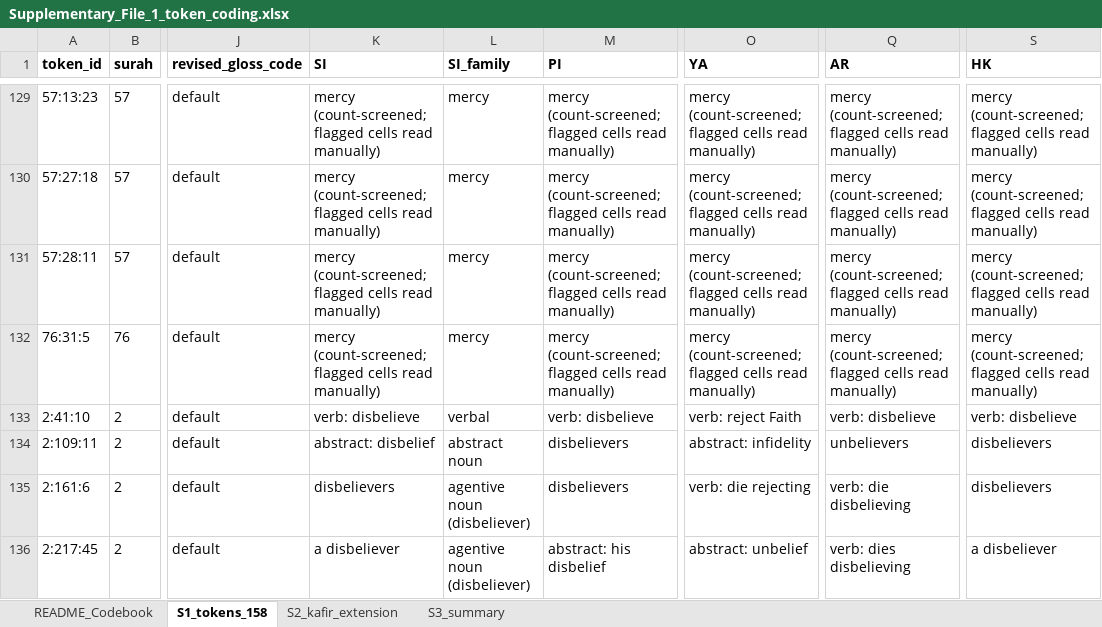
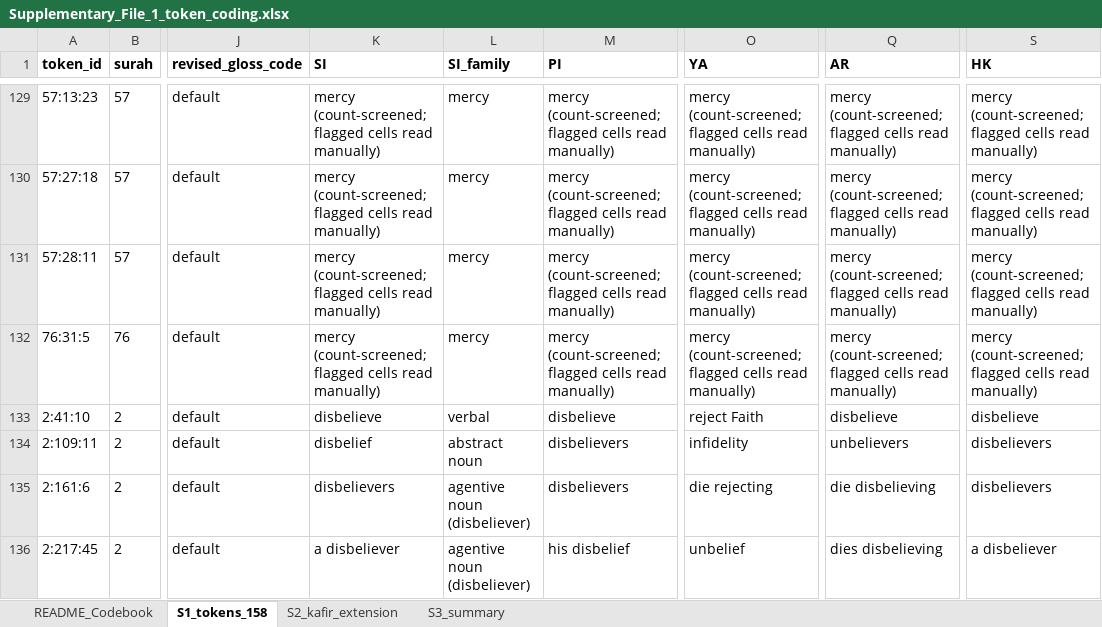
Before and after one commit to muhalbi22-spec/korpus-quran-prototipe, an Excel workbook: journal_selection/rjl/submission/Supplementary_File_1_token_coding.xlsx, sheet S1_tokens_158, drawn as a sheet; only a part is shown, gaps mark what is left out; values as stored, in another font and other column widths than the file's, no borders; the diff covers the shown part only; the diff names each change by its address in the sheet, - before the commit and + after, or states it on an @@ line.

```diff
--- a/journal_selection/rjl/submission/Supplementary_File_1_token_coding.xlsx (sheet S1_tokens_158)
+++ b/journal_selection/rjl/submission/Supplementary_File_1_token_coding.xlsx (sheet S1_tokens_158)
-K133 (SI): verb: disbelieve
+K133 (SI): disbelieve
-M133 (PI): verb: disbelieve
+M133 (PI): disbelieve
-O133 (YA): verb: reject Faith
+O133 (YA): reject Faith
-Q133 (AR): verb: disbelieve
+Q133 (AR): disbelieve
-S133 (HK): verb: disbelieve
+S133 (HK): disbelieve
-K134 (SI): abstract: disbelief
+K134 (SI): disbelief
-O134 (YA): abstract: infidelity
+O134 (YA): infidelity
-O135 (YA): verb: die rejecting
+O135 (YA): die rejecting
-Q135 (AR): verb: die disbelieving
+Q135 (AR): die disbelieving
-M136 (PI): abstract: his disbelief
+M136 (PI): his disbelief
-O136 (YA): abstract: unbelief
+O136 (YA): unbelief
-Q136 (AR): verb: dies disbelieving
+Q136 (AR): dies disbelieving
```
Also changed, not shown: 14 edited cells elsewhere in this sheet, journal_selection/rjl/second_coder/Lembar_Pengodean_Ach_Fauzi.xlsx, journal_selection/rjl/supplementary/Supplementary_File_1_token_coding.xlsx, 15 other files.
